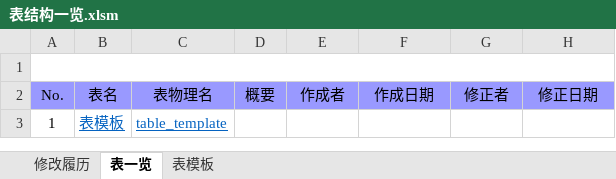
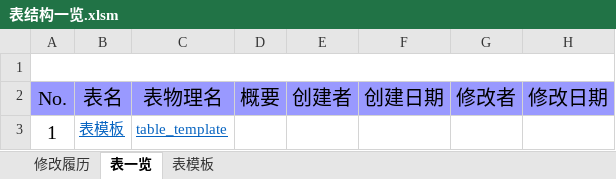
Before and after one commit to yangziran/kunter-generator, an Excel workbook: docs/表结构一览.xlsm, sheet 表一览, drawn as a sheet; values as stored, in another font and other column widths than the file's, no borders; charts and pictures not drawn; the diff names each change by its address in the sheet, - before the commit and + after, or states it on an @@ line.

```diff
--- a/docs/表结构一览.xlsm (sheet 表一览)
+++ b/docs/表结构一览.xlsm (sheet 表一览)
@@ A2:H2 text size: larger @@
-E2: 作成者
+E2: 创建者
-F2: 作成日期
+F2: 创建日期
-G2: 修正者
+G2: 修改者
-H2: 修正日期
+H2: 修改日期
@@ A3 text size: larger @@
```
Also changed, not shown: sheet 表模板, sheet 修改履历, formulas that keep their value.
